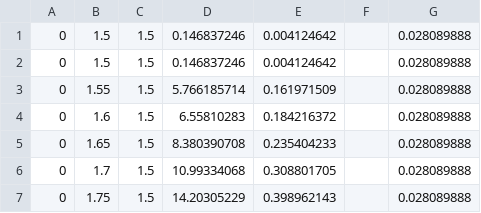
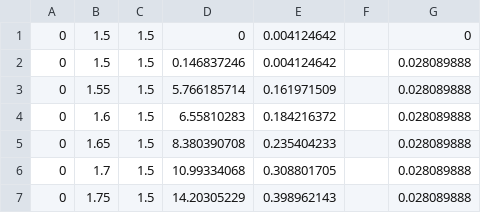
Before and after one commit to isaiahsip/rowan-scan-datavis, a CSV file: scan3.csv, drawn as a sheet; only a part is shown.

```diff
--- a/scan3.csv
+++ b/scan3.csv
@@ -1,2 +1,2 @@
-0,1.5,1.5,0.146837246,0.004124642,,0.028089888
+0,1.5,1.5,0,0.004124642,,0
 0,1.5,1.5,0.146837246,0.004124642,,0.028089888
```
Also changed, not shown: 4 other files.
